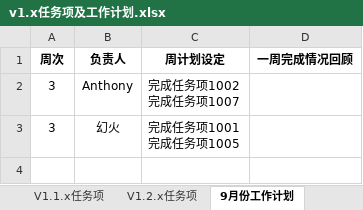
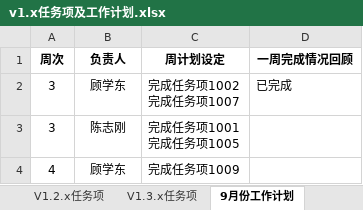
Before and after one commit to RatchetGX/Aimee, an Excel workbook: doc/工作计划/v1.x任务项及工作计划.xlsx, sheet 9月份工作计划, drawn as a sheet; values as stored, in another font and other column widths than the file's, no borders; the diff names each change by its address in the sheet, - before the commit and + after, or states it on an @@ line.

```diff
--- a/doc/工作计划/v1.x任务项及工作计划.xlsx (sheet 9月份工作计划)
+++ b/doc/工作计划/v1.x任务项及工作计划.xlsx (sheet 9月份工作计划)
+sheet tab: V1.3.x任务项
-B2 (负责人): Anthony
+B2 (负责人): 顾学东
-D2 (一周完成情况回顾): (empty)
+D2 (一周完成情况回顾): 已完成
-B3 (负责人): 幻火
+B3 (负责人): 陈志刚
+row 4: 4 | 顾学东 | 完成任务项1009
```
Also changed, not shown: sheet V1.1.x任务项, sheet V1.2.x任务项, 4 other files.
